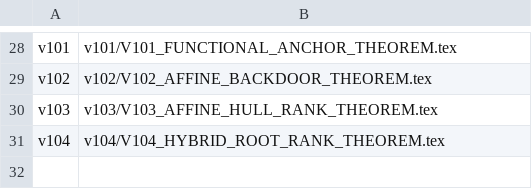
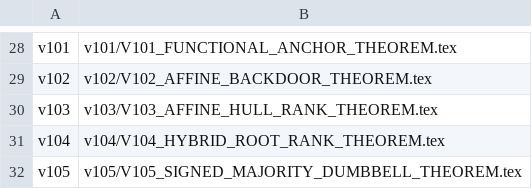
Before and after one commit to suarezrafael/logbook, a TSV file: research/p-vs-np/LATEX_MODULES.tsv, drawn as a sheet; only a part is shown, gaps mark what is left out; the diff names each change by its address in the sheet, - before the commit and + after, or states it on an @@ line.

Commit message:
V105: register theorem module

```diff
--- a/research/p-vs-np/LATEX_MODULES.tsv
+++ b/research/p-vs-np/LATEX_MODULES.tsv
+row 32: v105 | v105/V105_SIGNED_MAJORITY_DUMBBELL_THEOREM.tex
```
